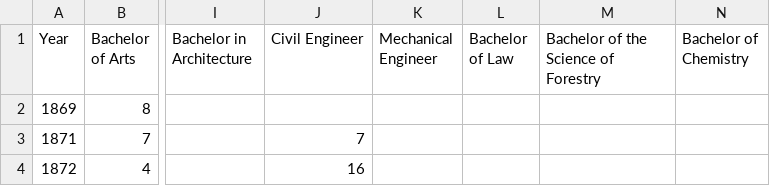
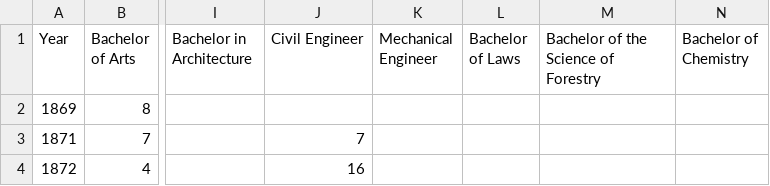
Before and after one commit to sahar-sami/AMST2001_FinalProject, a CSV file: degrees_conferred.csv, drawn as a sheet; only a part is shown, gaps mark what is left out; the diff names each change by its address in the sheet, - before the commit and + after, or states it on an @@ line.

```diff
--- a/degrees_conferred.csv
+++ b/degrees_conferred.csv
-L1: Bachelor of Law
+L1: Bachelor of Laws
```
Also changed, not shown: 3 other files.
